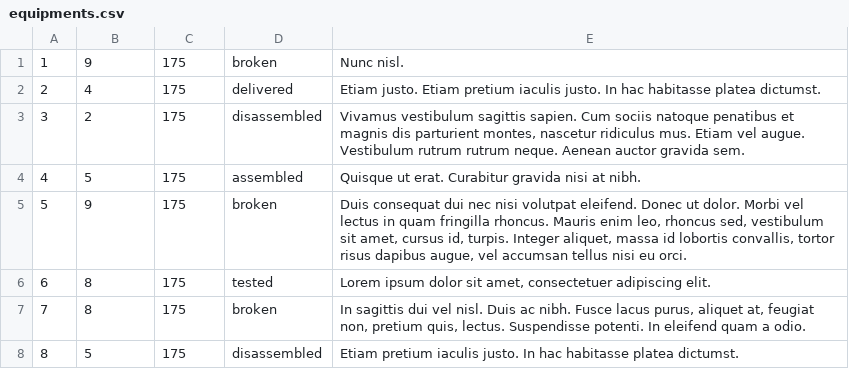
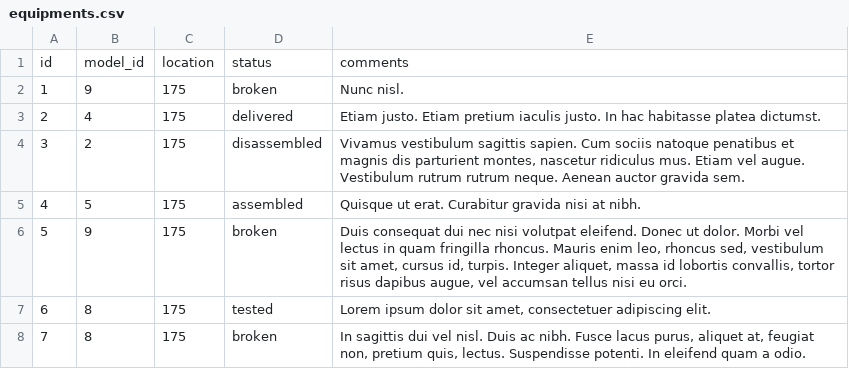
Before and after one commit to gustavolibotte/tilecal-db, a CSV file: sql/test_data/equipments.csv, drawn as a sheet; only a part is shown; the shorter side is filled out with more unchanged rows.

Commit message:
Generalizes equipment index for all types of models.

```diff
--- a/sql/test_data/equipments.csv
+++ b/sql/test_data/equipments.csv
@@ -1 +1,2 @@
+id,model_id,location,status,comments
 1,9,175,broken,Nunc nisl.
```
Also changed, not shown: sql/test_data/equipments_to_files.csv, 5 other files.
